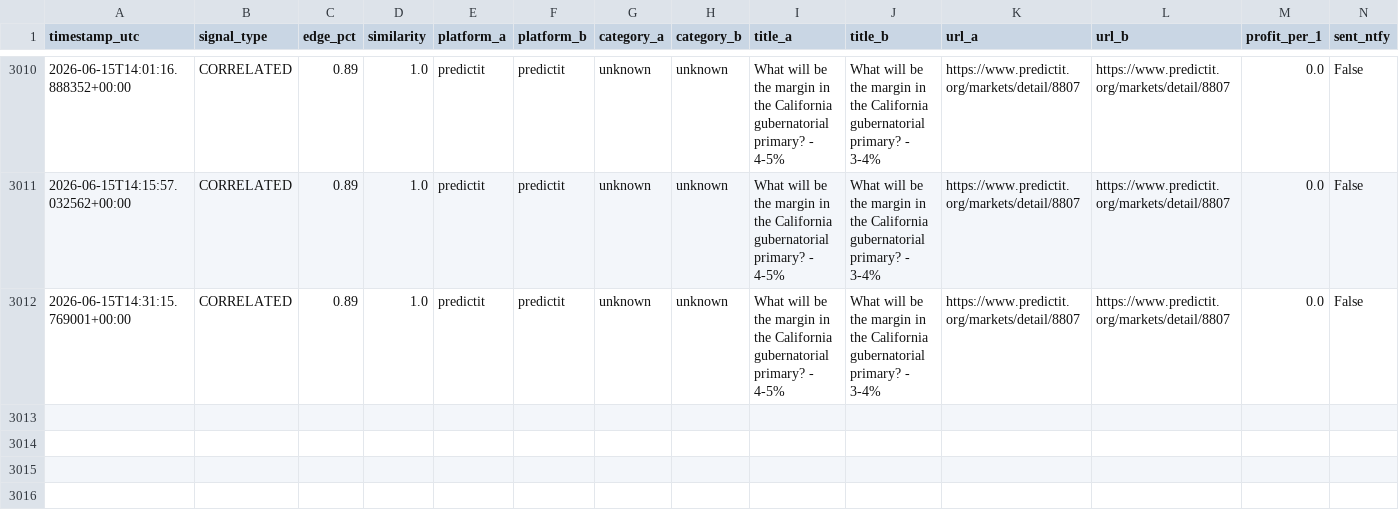
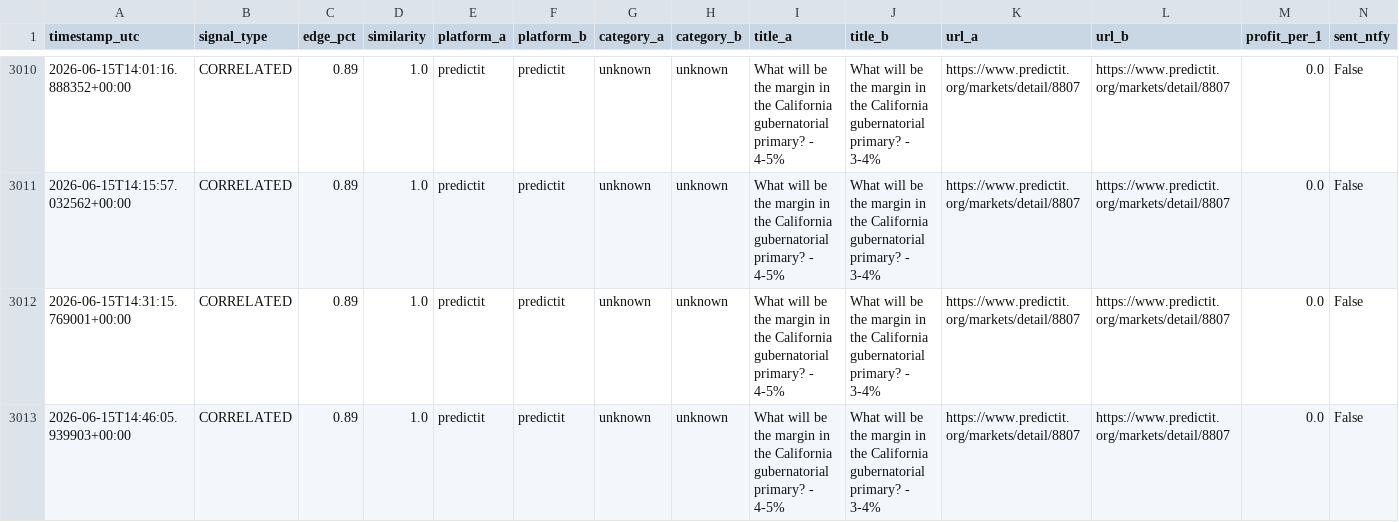
Before and after one commit to erscop/arb-scanner-v2, a CSV file: signals_log.csv, drawn as a sheet; only a part is shown, gaps mark what is left out; rows hold the shown columns only; the diff names each change by its address in the sheet, - before the commit and + after, or states it on an @@ line.

```diff
--- a/signals_log.csv
+++ b/signals_log.csv
+row 3013: 2026-06-15T14:46:05.939903+00:00 | CORRELATED | 0.89 | 1.0 | predictit | predictit | unknown | unknown | What will be the margin in the California gubernatorial primary? - 4-5% | What will be the margin in the California gubernatorial primary? - 3-4% | https://www.predictit.org/markets/detail/8807 | https://www.predictit.org/markets/detail/8807 | 0.0 | False
```
